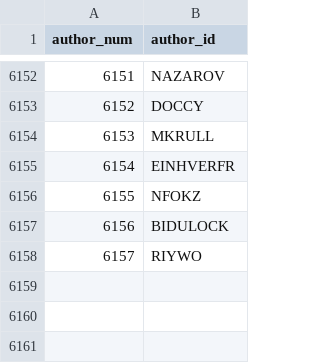
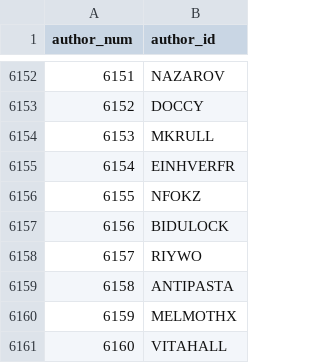
Before and after one commit to madsen/cpan-once-a-week-data, a CSV file: authors.csv, drawn as a sheet; only a part is shown, gaps mark what is left out; the diff names each change by its address in the sheet, - before the commit and + after, or states it on an @@ line.

Commit message:
Commit release data up to 2013-Jun-04 00:01:18

```diff
--- a/authors.csv
+++ b/authors.csv
+row 6159: 6158 | ANTIPASTA
+row 6160: 6159 | MELMOTHX
+row 6161: 6160 | VITAHALL
```
